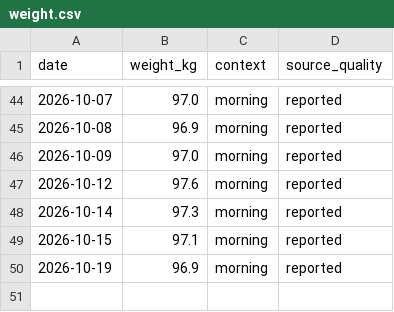
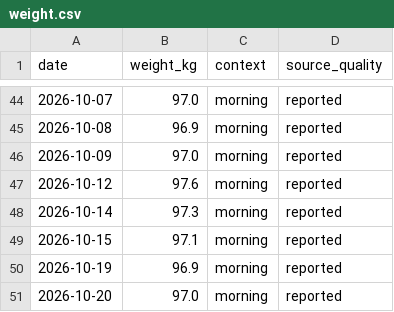
Before and after one commit to YuriiBeznoschenko/DIET, a CSV file: weight.csv, drawn as a sheet; only a part is shown, gaps mark what is left out.

Commit message:
Add weight for 2026-10-20

```diff
--- a/weight.csv
+++ b/weight.csv
@@ -50 +50,2 @@ date,weight_kg,context,source_quality
 2026-10-19,96.9,morning,reported
+2026-10-20,97.0,morning,reported
```
